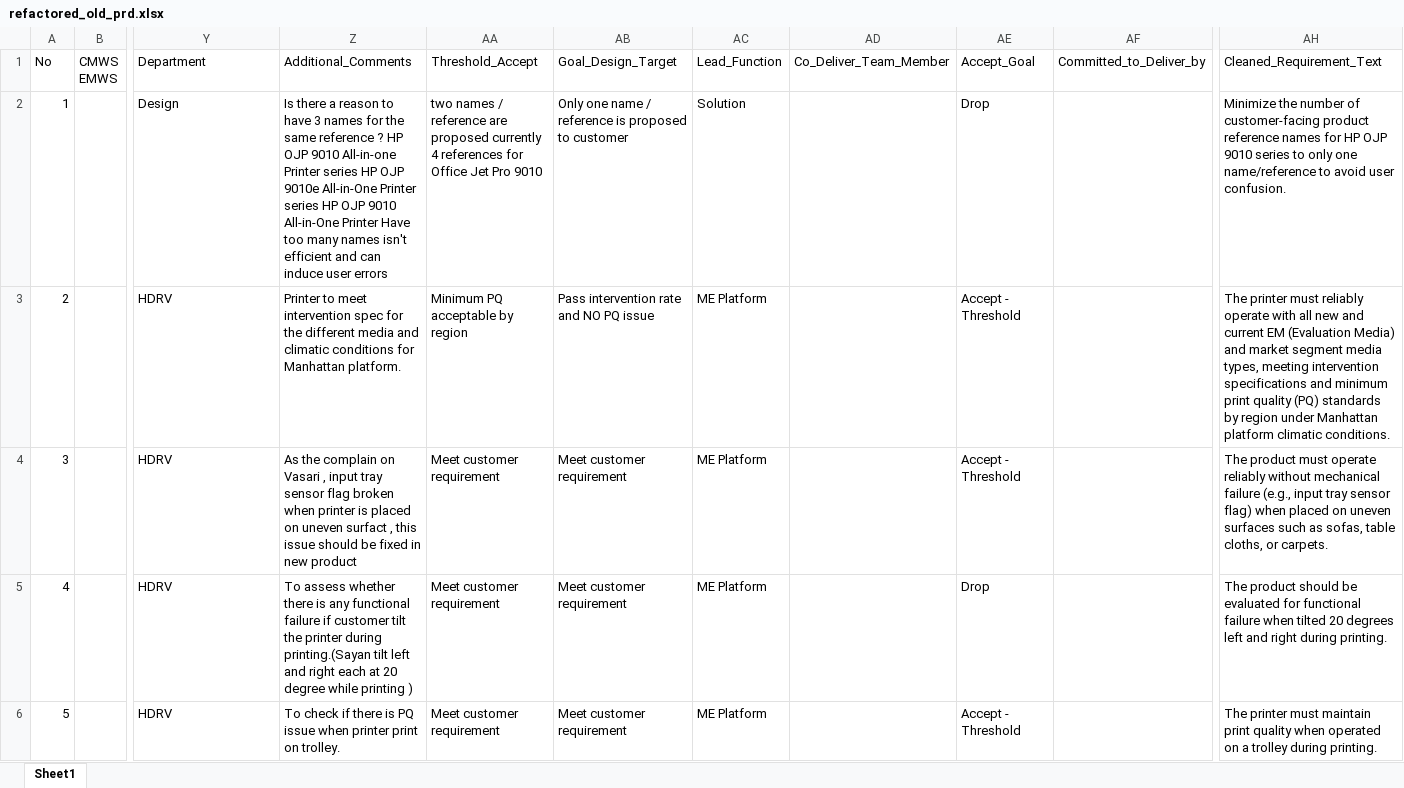
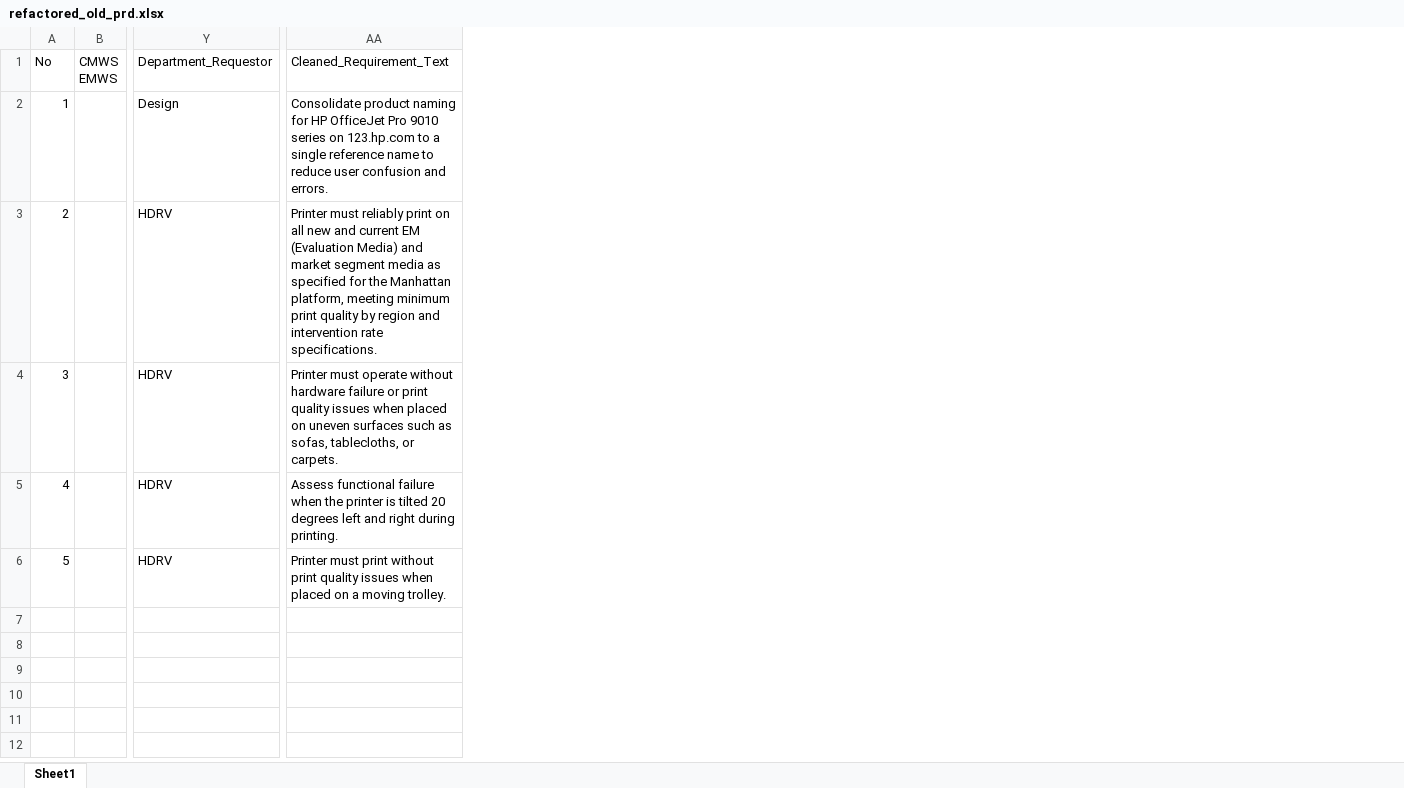
Before and after one commit to hpdxdemo/git_demo, an Excel workbook: consolidation/outputs/refactored_old_prd.xlsx, sheet Sheet1, drawn as a sheet; only a part is shown, gaps mark what is left out; values as stored, in another font and other column widths than the file's, no borders; removed rows and columns are numbered as before the commit, all else as after; the diff names each change by its address in the sheet, - before the commit and + after, or states it on an @@ line.

Commit message:
Update consolidation/outputs/refactored_old_prd.xlsx

```diff
--- a/consolidation/outputs/refactored_old_prd.xlsx (sheet Sheet1)
+++ b/consolidation/outputs/refactored_old_prd.xlsx (sheet Sheet1)
-column Z, rows 1-6: Additional_Comments | Is there a reason to have 3 names for the same reference ? HP OJP 9010 All-in-one Printer series HP OJP 9010e All-in-One Printer series HP OJP 9010 All-in-One Printer Have too many names isn't efficient and can induce user errors | Printer to meet intervention spec for the different media and climatic conditions for Manhattan platform. | As the complain on Vasari , input tray sensor flag broken when printer is placed on uneven surfact , this issue should be fixed in new product | To assess whether there is any functional failure if customer tilt the printer during printing.(Sayan tilt left and right each at 20 degree while printing ) | To check if there is PQ issue when printer print on trolley.
-column AA, rows 1-6: Threshold_Accept | two names / reference are proposed currently 4 references for Office Jet Pro 9010 | Minimum PQ acceptable by region | Meet customer requirement | Meet customer requirement | Meet customer requirement
-column AB, rows 1-6: Goal_Design_Target | Only one name / reference is proposed to customer | Pass intervention rate and NO PQ issue | Meet customer requirement | Meet customer requirement | Meet customer requirement
-column AC, rows 1-6: Lead_Function | Solution | ME Platform | ME Platform | ME Platform | ME Platform
-column AD, row 1: Co_Deliver_Team_Member
-column AE, rows 1-6: Accept_Goal | Drop | Accept - Threshold | Accept - Threshold | Drop | Accept - Threshold
-column AF, row 1: Committed_to_Deliver_by
-column AH, rows 1-6: Cleaned_Requirement_Text | Minimize the number of customer-facing product reference names for HP OJP 9010 series to only one name/reference to avoid user confusion. | The printer must reliably operate with all new and current EM (Evaluation Media) and market segment media types, meeting intervention specifications and minimum print quality (PQ) standards by region under Manhattan platform climatic conditions. | The product must operate reliably without mechanical failure (e.g., input tray sensor flag) when placed on uneven surfaces such as sofas, table cloths, or carpets. | The product should be evaluated for functional failure when tilted 20 degrees left and right during printing. | The printer must maintain print quality when operated on a trolley during printing.
+column AA, rows 1-6: Cleaned_Requirement_Text | Consolidate product naming for HP OfficeJet Pro 9010 series on 123.hp.com to a single reference name to reduce user confusion and errors. | Printer must reliably print on all new and current EM (Evaluation Media) and market segment media as specified for the Manhattan platform, meeting minimum print quality by region and intervention rate specifications. | Printer must operate without hardware failure or print quality issues when placed on uneven surfaces such as sofas, tablecloths, or carpets. | Assess functional failure when the printer is tilted 20 degrees left and right during printing. | Printer must print without print quality issues when placed on a moving trolley.
-Y1: Department
+Y1: Department_Requestor
```
